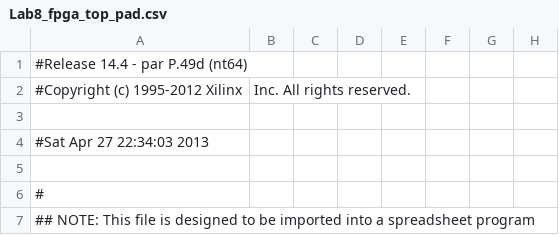
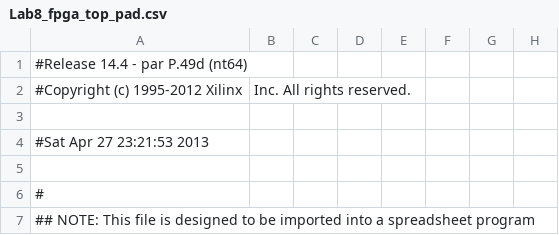
Before and after one commit to ribab/ece324finalmaze, a CSV file: maze_generator/Lab8_fpga_top_pad.csv, drawn as a sheet; only a part is shown; the diff names each change by its address in the sheet, - before the commit and + after, or states it on an @@ line.

```diff
--- a/maze_generator/Lab8_fpga_top_pad.csv
+++ b/maze_generator/Lab8_fpga_top_pad.csv
-A4: #Sat Apr 27 22:34:03 2013
+A4: #Sat Apr 27 23:21:53 2013
```
Also changed, not shown: 43 other files.
